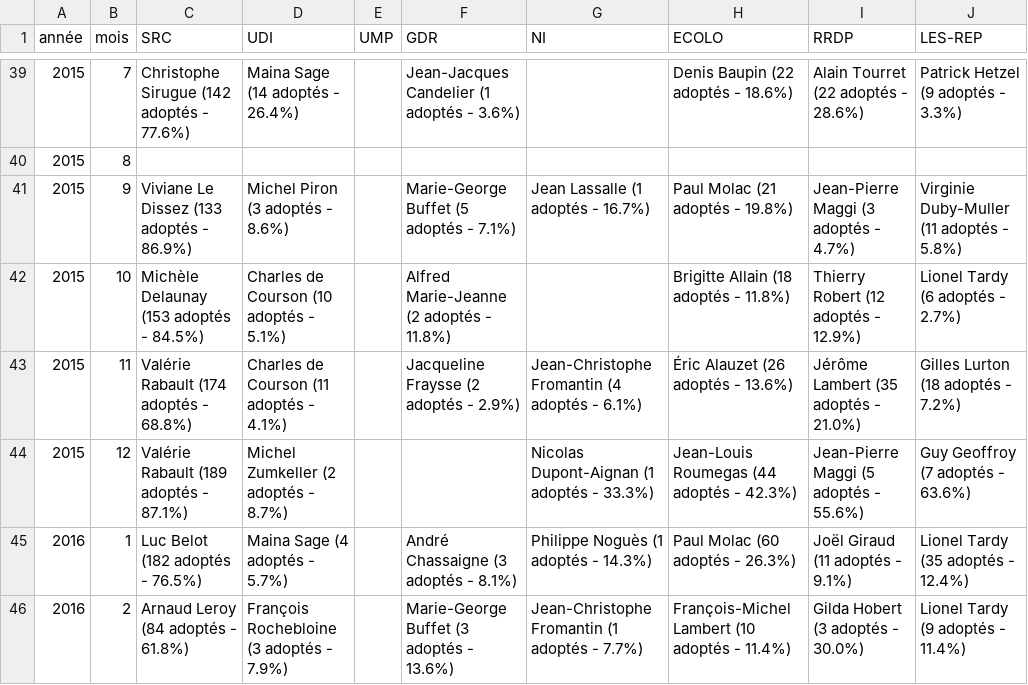
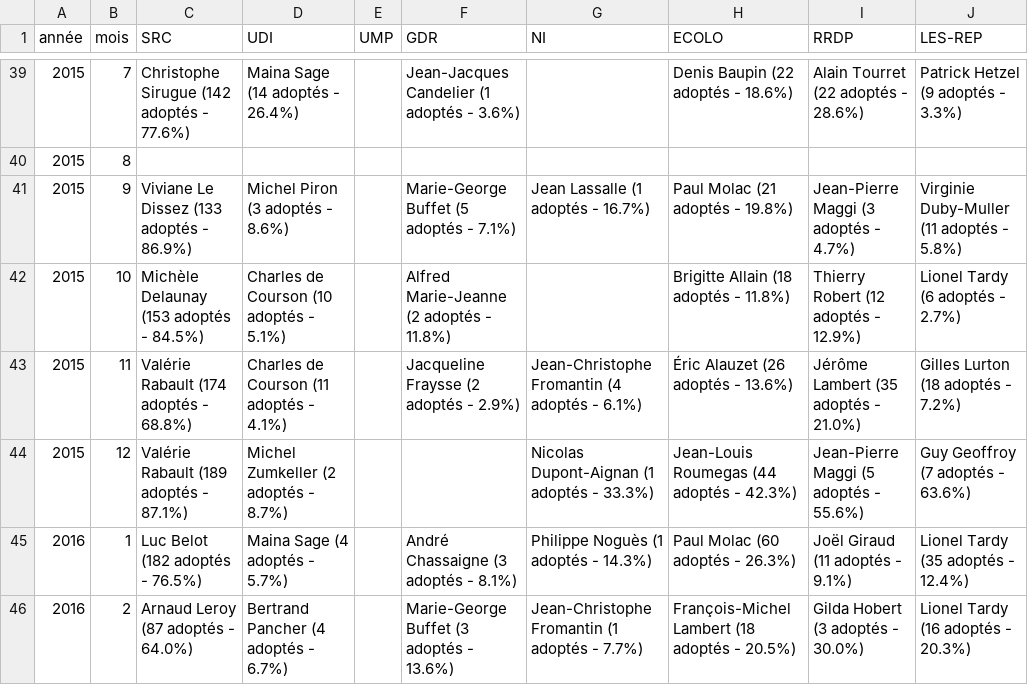
Before and after one commit to regardscitoyens/top-amendements-adoptes, a CSV file: data/deputes-tops.csv, drawn as a sheet; only a part is shown, gaps mark what is left out.

Commit message:
update data

```diff
--- a/data/deputes-tops.csv
+++ b/data/deputes-tops.csv
@@ -45,2 +45,2 @@ année,mois,SRC,UDI,UMP,GDR,NI,ECOLO,RRDP,LES-REP
 2016,1,Luc Belot (182 adoptés - 76.5%),Maina Sage (4 adoptés - 5.7%),,André Chassaigne (3 adoptés - 8.1%),Philippe Noguès (1 adoptés - 14.3%),Paul Molac (60 adoptés - 26.3%),Joël Giraud (11 adoptés - 9.1%),Lionel Tardy (35 adoptés - 12.4%)
-2016,2,Arnaud Leroy (84 adoptés - 61.8%),François Rochebloine (3 adoptés - 7.9%),,Marie-George Buffet (3 adoptés - 13.6%),Jean-Christophe Fromantin (1 adoptés - 7.7%),François-Michel Lambert (10 adoptés - 11.4%),Gilda Hobert (3 adoptés - 30.0%),Lionel Tardy (9 adoptés - 11.4%)
+2016,2,Arnaud Leroy (87 adoptés - 64.0%),Bertrand Pancher (4 adoptés - 6.7%),,Marie-George Buffet (3 adoptés - 13.6%),Jean-Christophe Fromantin (1 adoptés - 7.7%),François-Michel Lambert (18 adoptés - 20.5%),Gilda Hobert (3 adoptés - 30.0%),Lionel Tardy (16 adoptés - 20.3%)
```
Also changed, not shown: 1 other file.
